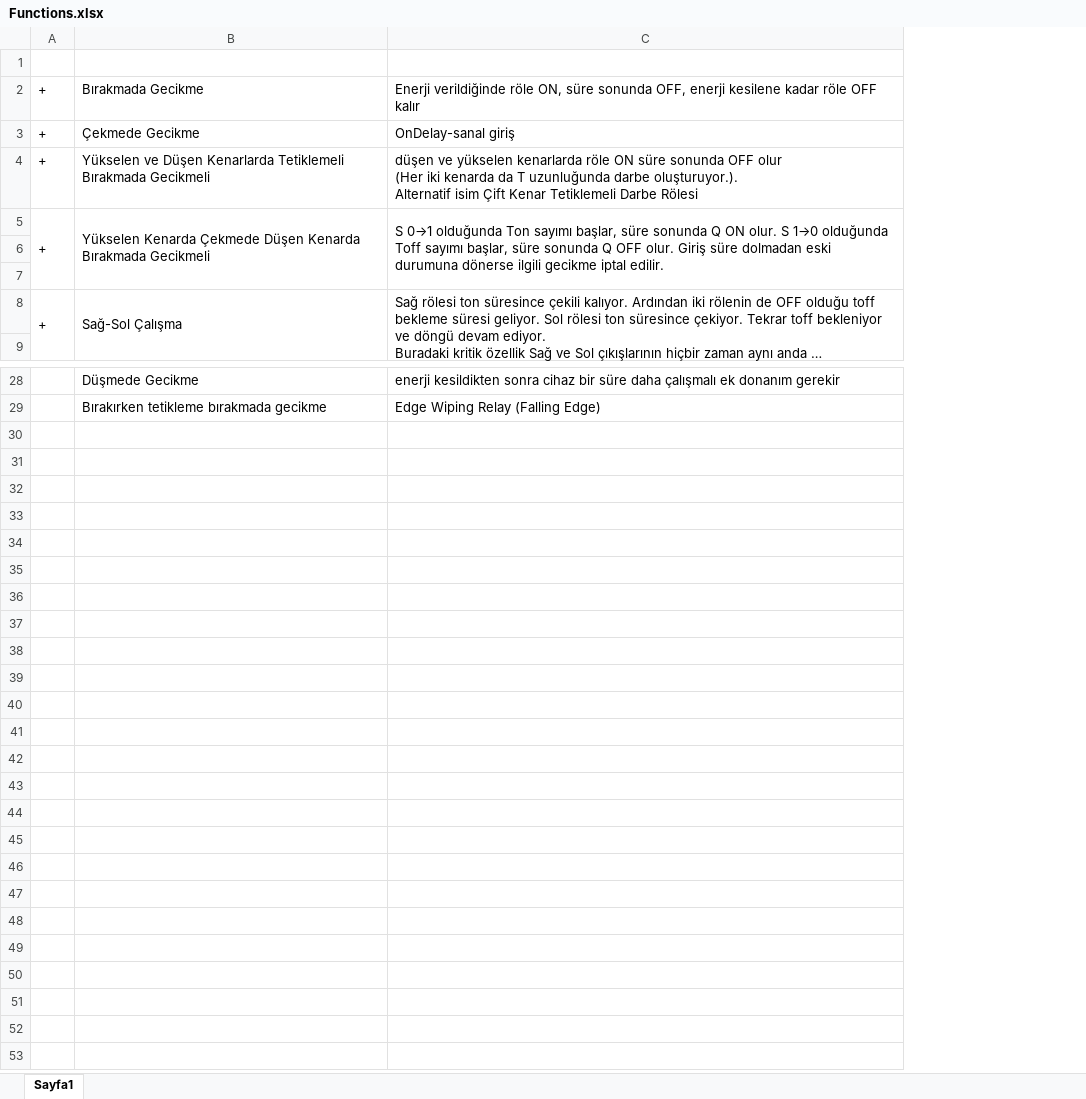
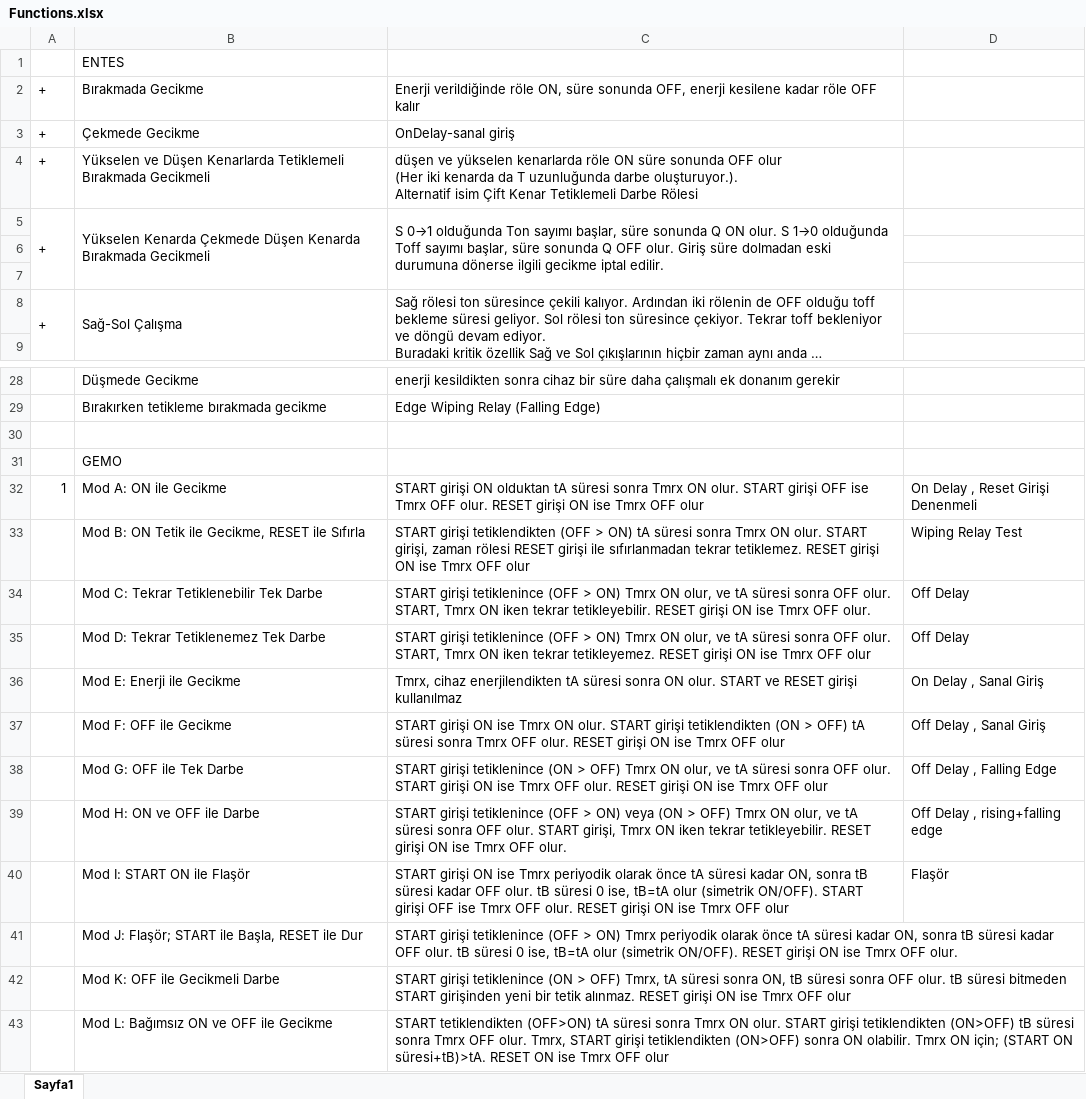
Before and after one commit to akinik456/control, an Excel workbook: doc/Functions.xlsx, sheet Sayfa1, drawn as a sheet; only a part is shown, gaps mark what is left out; long unchanged cells end in …; values as stored, in another font and other column widths than the file's, no borders; the diff names each change by its address in the sheet, - before the commit and + after, or states it on an @@ line.

```diff
--- a/doc/Functions.xlsx (sheet Sayfa1)
+++ b/doc/Functions.xlsx (sheet Sayfa1)
+column D, empty
-B1: (empty)
+B1: ENTES
+row 30: (empty)
+row 31:  | GEMO
+row 32: 1 | Mod A: ON ile Gecikme | START girişi ON olduktan tA süresi sonra Tmrx ON olur. START girişi OFF ise Tmrx OFF olur. RESET girişi ON ise Tmrx OFF olur | On Delay , Reset Girişi Denenmeli
+row 33:  | Mod B: ON Tetik ile Gecikme, RESET ile Sıfırla | START girişi tetiklendikten (OFF > ON) tA süresi sonra Tmrx ON olur. START girişi, zaman rölesi RESET girişi ile sıfırlanmadan tekrar tetiklemez. RESET girişi ON ise Tmrx OFF olur | Wiping Relay Test
+row 34:  | Mod C: Tekrar Tetiklenebilir Tek Darbe | START girişi tetiklenince (OFF > ON) Tmrx ON olur, ve tA süresi sonra OFF olur. START, Tmrx ON iken tekrar tetikleyebilir. RESET girişi ON ise Tmrx OFF olur. | Off Delay
+row 35:  | Mod D: Tekrar Tetiklenemez Tek Darbe | START girişi tetiklenince (OFF > ON) Tmrx ON olur, ve tA süresi sonra OFF olur. START, Tmrx ON iken tekrar tetikleyemez. RESET girişi ON ise Tmrx OFF olur | Off Delay
+row 36:  | Mod E: Enerji ile Gecikme | Tmrx, cihaz enerjilendikten tA süresi sonra ON olur. START ve RESET girişi kullanılmaz | On Delay , Sanal Giriş
+row 37:  | Mod F: OFF ile Gecikme | START girişi ON ise Tmrx ON olur. START girişi tetiklendikten (ON > OFF) tA süresi sonra Tmrx OFF olur. RESET girişi ON ise Tmrx OFF olur | Off Delay , Sanal Giriş
+row 38:  | Mod G: OFF ile Tek Darbe | START girişi tetiklenince (ON > OFF) Tmrx ON olur, ve tA süresi sonra OFF olur. START girişi ON ise Tmrx OFF olur. RESET girişi ON ise Tmrx OFF olur | Off Delay , Falling Edge
+row 39:  | Mod H: ON ve OFF ile Darbe | START girişi tetiklenince (OFF > ON) veya (ON > OFF) Tmrx ON olur, ve tA süresi sonra OFF olur. START girişi, Tmrx ON iken tekrar tetikleyebilir. RESET girişi ON ise Tmrx OFF olur. | Off Delay , rising+falling edge
+row 40:  | Mod I: START ON ile Flaşör | START girişi ON ise Tmrx periyodik olarak önce tA süresi kadar ON, sonra tB süresi kadar OFF olur. tB süresi 0 ise, tB=tA olur (simetrik ON/OFF). START girişi OFF ise Tmrx OFF olur. RESET girişi ON ise Tmrx OFF olur | Flaşör
+row 41:  | Mod J: Flaşör; START ile Başla, RESET ile Dur | START girişi tetiklenince (OFF > ON) Tmrx periyodik olarak önce tA süresi kadar ON, sonra tB süresi kadar OFF olur. tB süresi 0 ise, tB=tA olur (simetrik ON/OFF). RESET girişi ON ise Tmrx OFF olur.
+row 42:  | Mod K: OFF ile Gecikmeli Darbe | START girişi tetiklenince (ON > OFF) Tmrx, tA süresi sonra ON, tB süresi sonra OFF olur. tB süresi bitmeden START girişinden yeni bir tetik alınmaz. RESET girişi ON ise Tmrx OFF olur
+row 43:  | Mod L: Bağımsız ON ve OFF ile Gecikme | START tetiklendikten (OFF>ON) tA süresi sonra Tmrx ON olur. START girişi tetiklendikten (ON>OFF) tB süresi sonra Tmrx OFF olur. Tmrx, START girişi tetiklendikten (ON>OFF) sonra ON olabilir. Tmrx ON için; (START ON süresi+tB)>tA. RESET ON ise Tmrx OFF olur
```
Also changed, not shown: 15 other files.
